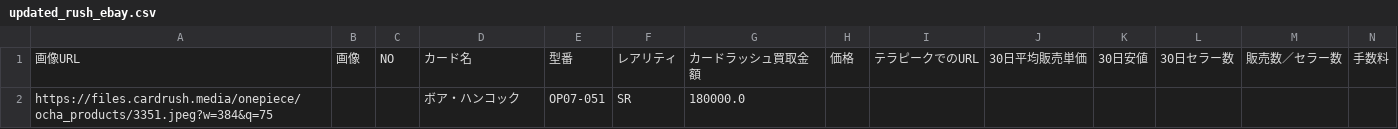
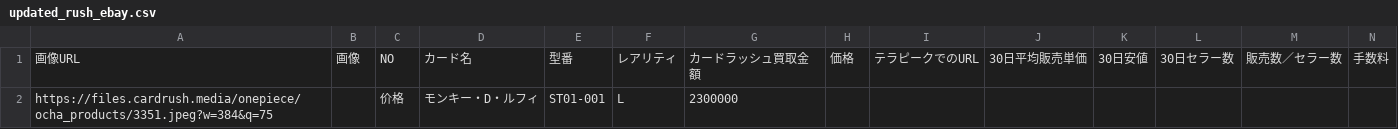
Before and after one commit to Kayakinn/update_prices, a CSV file: updated_rush_ebay.csv, drawn as a sheet; only a part is shown; removed rows and columns are numbered as before the commit, all else as after; rows hold the shown columns only; the diff names each change by its address in the sheet, - before the commit and + after, or states it on an @@ line.

Commit message:
Update prices

```diff
--- a/updated_rush_ebay.csv
+++ b/updated_rush_ebay.csv
-row 2: https://files.cardrush.media/onepiece/ocha_products/3351.jpeg?w=384&q=75 |  |  | ボア・ハンコック | OP07-051 | SR | 180000.0
+row 2: https://files.cardrush.media/onepiece/ocha_products/3351.jpeg?w=384&q=75 |  | 价格 | モンキー・D・ルフィ | ST01-001 | L | 2300000
```
